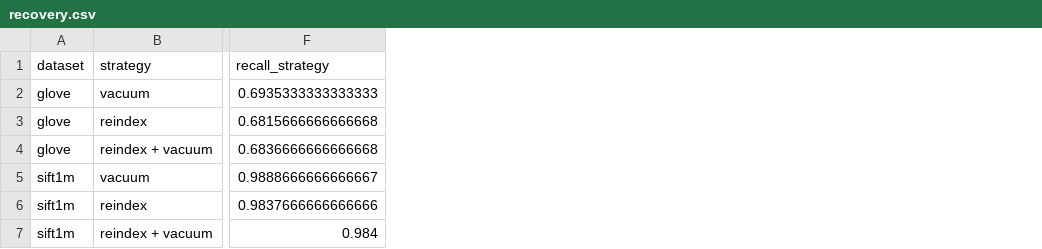
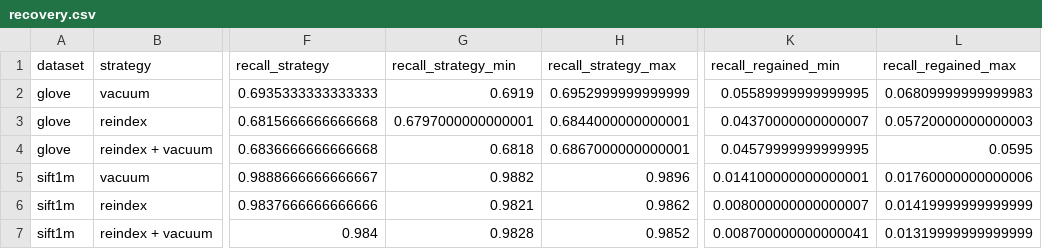
Before and after one commit to arnarjons99/hnsw_measurements, a CSV file: results/aj/analysis/recovery.csv, drawn as a sheet; only a part is shown, gaps mark what is left out; the diff names each change by its address in the sheet, - before the commit and + after, or states it on an @@ line.

Commit message:
Quantify recovery with range-aware metrics
Updated the recovery analysis to compare each maintenance strategy against the no-maintenance baseline using both mean recovery and conservative min/max bounds across runs. The recovery ratio is now computed from the mean regained recall, while the CSV exposes strategy range and baseline uncertainty to avoid overstating gains when graph builds are independent across repetitions. Regenerated the analysis output in results/aj/analysis/recovery.csv to reflect the new metrics.

```diff
--- a/results/aj/analysis/recovery.csv
+++ b/results/aj/analysis/recovery.csv
+column G (recall_strategy_min), rows 2-7: 0.6919 | 0.6797000000000001 | 0.6818 | 0.9882 | 0.9821 | 0.9828
+column H (recall_strategy_max), rows 2-7: 0.6952999999999999 | 0.6844000000000001 | 0.6867000000000001 | 0.9896 | 0.9862 | 0.9852
+column K (recall_regained_min), rows 2-7: 0.05589999999999995 | 0.04370000000000007 | 0.04579999999999995 | 0.014100000000000001 | 0.008000000000000007 | 0.008700000000000041
+column L (recall_regained_max), rows 2-7: 0.06809999999999983 | 0.05720000000000003 | 0.0595 | 0.01760000000000006 | 0.01419999999999999 | 0.01319999999999999
```
Also changed, not shown: 1 other file.
